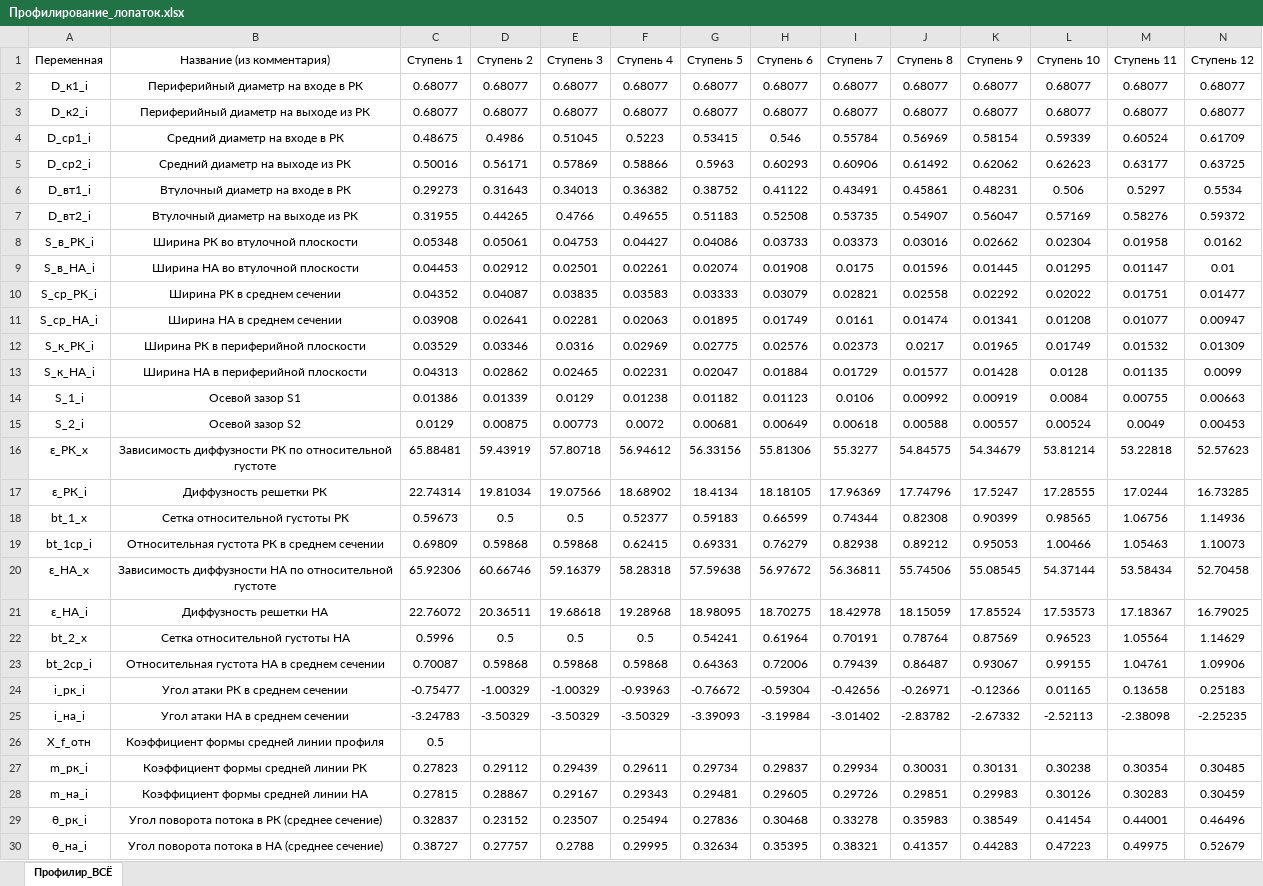
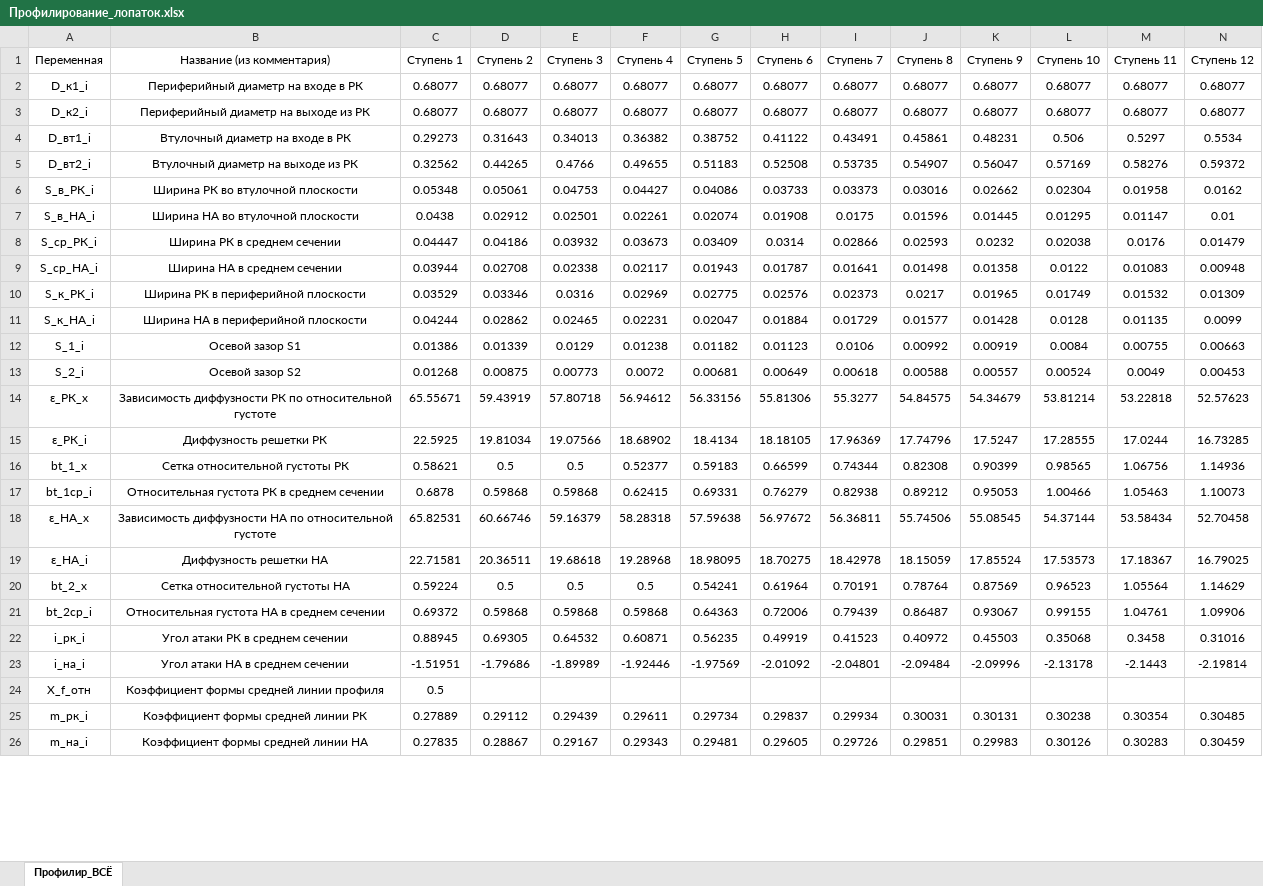
Before and after one commit to mikiway902/Compressor_Kurs, an Excel workbook: results/Профилирование_лопаток.xlsx, sheet Профилир_ВСЁ, drawn as a sheet; only a part is shown; values as stored, in another font and other column widths than the file's, no borders; removed rows and columns are numbered as before the commit, all else as after; rows hold the shown columns only; the diff covers the shown part only; the diff names each change by its address in the sheet, - before the commit and + after, or states it on an @@ line.

```diff
--- a/results/Профилирование_лопаток.xlsx (sheet Профилир_ВСЁ)
+++ b/results/Профилирование_лопаток.xlsx (sheet Профилир_ВСЁ)
-row 4: D_ср1_i | Средний диаметр на входе в РК | 0.48675 | 0.4986 | 0.51045 | 0.5223 | 0.53415 | 0.546 | 0.55784 | 0.56969 | 0.58154 | 0.59339 | 0.60524 | 0.61709
-row 5: D_ср2_i | Средний диаметр на выходе из РК | 0.50016 | 0.56171 | 0.57869 | 0.58866 | 0.5963 | 0.60293 | 0.60906 | 0.61492 | 0.62062 | 0.62623 | 0.63177 | 0.63725
-C5 (Ступень 1): 0.31955
+C5 (Ступень 1): 0.32562
-C7 (Ступень 1): 0.04453
+C7 (Ступень 1): 0.0438
-row 10: S_ср_РК_i | Ширина РК в среднем сечении | 0.04352 | 0.04087 | 0.03835 | 0.03583 | 0.03333 | 0.03079 | 0.02821 | 0.02558 | 0.02292 | 0.02022 | 0.01751 | 0.01477
-row 11: S_ср_НА_i | Ширина НА в среднем сечении | 0.03908 | 0.02641 | 0.02281 | 0.02063 | 0.01895 | 0.01749 | 0.0161 | 0.01474 | 0.01341 | 0.01208 | 0.01077 | 0.00947
+row 8: S_ср_РК_i | Ширина РК в среднем сечении | 0.04447 | 0.04186 | 0.03932 | 0.03673 | 0.03409 | 0.0314 | 0.02866 | 0.02593 | 0.0232 | 0.02038 | 0.0176 | 0.01479
+row 9: S_ср_НА_i | Ширина НА в среднем сечении | 0.03944 | 0.02708 | 0.02338 | 0.02117 | 0.01943 | 0.01787 | 0.01641 | 0.01498 | 0.01358 | 0.0122 | 0.01083 | 0.00948
-C11 (Ступень 1): 0.04313
+C11 (Ступень 1): 0.04244
-C13 (Ступень 1): 0.0129
+C13 (Ступень 1): 0.01268
-C14 (Ступень 1): 65.88481
+C14 (Ступень 1): 65.55671
-C15 (Ступень 1): 22.74314
+C15 (Ступень 1): 22.5925
-C16 (Ступень 1): 0.59673
+C16 (Ступень 1): 0.58621
-C17 (Ступень 1): 0.69809
+C17 (Ступень 1): 0.6878
-C18 (Ступень 1): 65.92306
+C18 (Ступень 1): 65.82531
-C19 (Ступень 1): 22.76072
+C19 (Ступень 1): 22.71581
-C20 (Ступень 1): 0.5996
+C20 (Ступень 1): 0.59224
-C21 (Ступень 1): 0.70087
+C21 (Ступень 1): 0.69372
-row 24: i_рк_i | Угол атаки РК в среднем сечении | -0.75477 | -1.00329 | -1.00329 | -0.93963 | -0.76672 | -0.59304 | -0.42656 | -0.26971 | -0.12366 | 0.01165 | 0.13658 | 0.25183
-row 25: i_на_i | Угол атаки НА в среднем сечении | -3.24783 | -3.50329 | -3.50329 | -3.50329 | -3.39093 | -3.19984 | -3.01402 | -2.83782 | -2.67332 | -2.52113 | -2.38098 | -2.25235
+row 22: i_рк_i | Угол атаки РК в среднем сечении | 0.88945 | 0.69305 | 0.64532 | 0.60871 | 0.56235 | 0.49919 | 0.41523 | 0.40972 | 0.45503 | 0.35068 | 0.3458 | 0.31016
+row 23: i_на_i | Угол атаки НА в среднем сечении | -1.51951 | -1.79686 | -1.89989 | -1.92446 | -1.97569 | -2.01092 | -2.04801 | -2.09484 | -2.09996 | -2.13178 | -2.1443 | -2.19814
-C25 (Ступень 1): 0.27823
+C25 (Ступень 1): 0.27889
-C26 (Ступень 1): 0.27815
+C26 (Ступень 1): 0.27835
-row 29: θ_рк_i | Угол поворота потока в РК (среднее сечение) | 0.32837 | 0.23152 | 0.23507 | 0.25494 | 0.27836 | 0.30468 | 0.33278 | 0.35983 | 0.38549 | 0.41454 | 0.44001 | 0.46496
-row 30: θ_на_i | Угол поворота потока в НА (среднее сечение) | 0.38727 | 0.27757 | 0.2788 | 0.29995 | 0.32634 | 0.35395 | 0.38321 | 0.41357 | 0.44283 | 0.47223 | 0.49975 | 0.52679
```
Also changed, not shown: 10 added rows, 8 removed rows and 29 edited cells elsewhere in this sheet, results/Итог_все_результаты.xlsx, results/Начальные_данные.xlsx, 16 other files.
